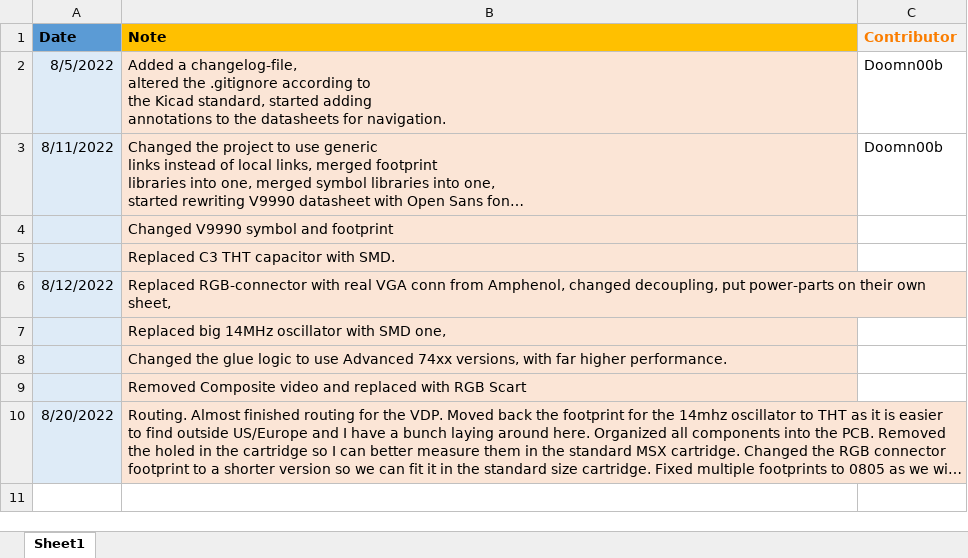
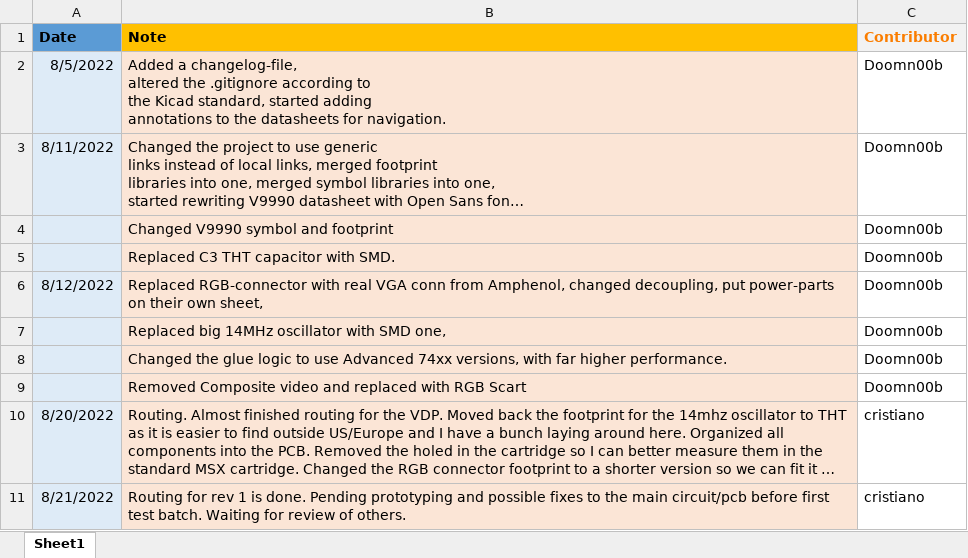
Before and after one commit to cristianoag/trh9000, an Excel workbook: Docs/Changelog.xlsx, sheet Sheet1, drawn as a sheet; long unchanged cells end in …; values as stored, in another font and other column widths than the file's, no borders; the diff names each change by its address in the sheet, - before the commit and + after, or states it on an @@ line.

Commit message:
Routing, readme, etc

```diff
--- a/Docs/Changelog.xlsx (sheet Sheet1)
+++ b/Docs/Changelog.xlsx (sheet Sheet1)
-C4:C9 (Contributor): (empty)
+C4:C9 (Contributor): Doomn00b
-C10 (Contributor): (empty)
+C10 (Contributor): cristiano
+row 11: 8/21/2022 | Routing for rev 1 is done. Pending prototyping and possible fixes to the main circuit/pcb before first test batch. Waiting for review of others. | cristiano
```
Also changed, not shown: 16 other files.
